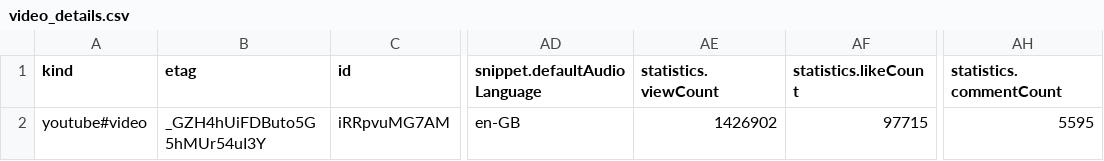
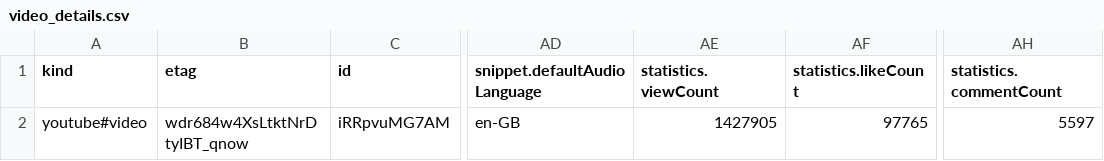
Before and after one commit to aditya0589/youtube-sentiment-classifier, a CSV file: data/video_details.csv, drawn as a sheet; only a part is shown, gaps mark what is left out; the diff names each change by its address in the sheet, - before the commit and + after, or states it on an @@ line.

```diff
--- a/data/video_details.csv
+++ b/data/video_details.csv
-B2 (etag): _GZH4hUiFDButo5G5hMUr54uI3Y
+B2 (etag): wdr684w4XsLtktNrDtyIBT_qnow
-AE2 (statistics.viewCount): 1426902
+AE2 (statistics.viewCount): 1427905
-AF2 (statistics.likeCount): 97715
+AF2 (statistics.likeCount): 97765
-AH2 (statistics.commentCount): 5595
+AH2 (statistics.commentCount): 5597
```
Also changed, not shown: data/cleaned_comments.csv, data/comments.csv, 9 other files.
